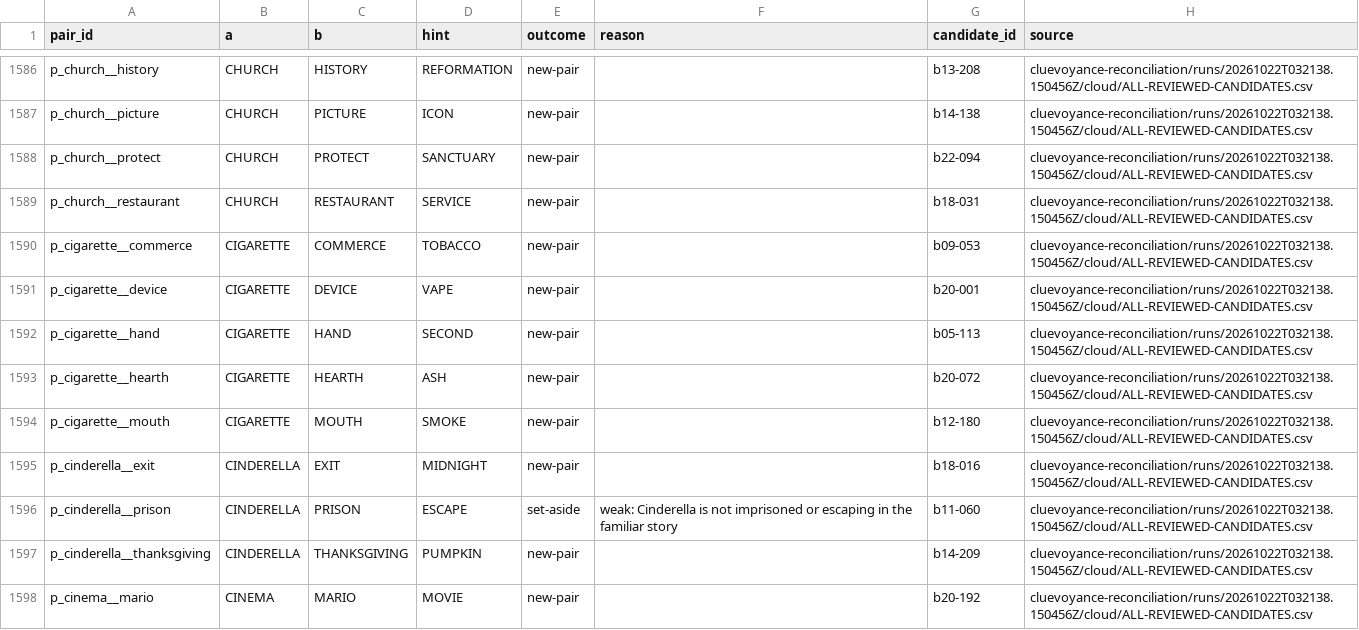
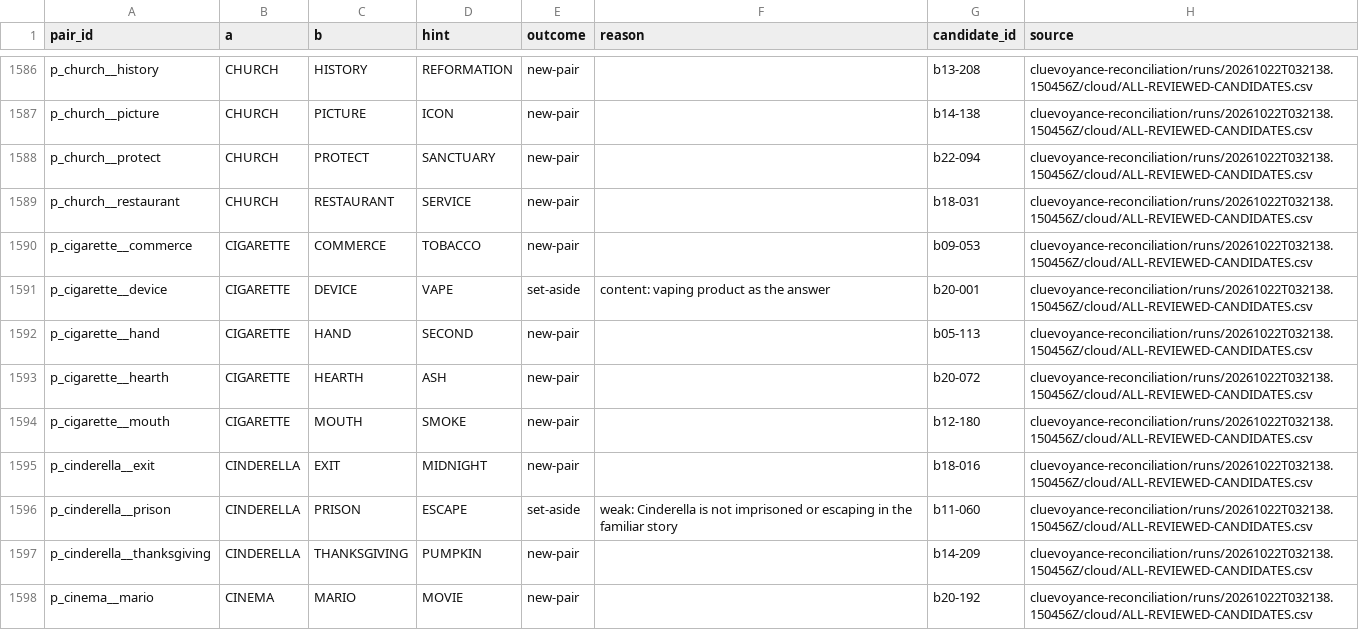
Before and after one commit to showvideogames/crystal-clues, a CSV file: data/unlimited/imports/consolidated-1022/ledger.csv, drawn as a sheet; only a part is shown, gaps mark what is left out; the diff covers the shown part only.

```diff
--- a/data/unlimited/imports/consolidated-1022/ledger.csv
+++ b/data/unlimited/imports/consolidated-1022/ledger.csv
@@ -1590,3 +1590,3 @@ p_church__restaurant,CHURCH,RESTAURANT,SERVICE,new-pair,,b18-031,cluevoyance-rec
 p_cigarette__commerce,CIGARETTE,COMMERCE,TOBACCO,new-pair,,b09-053,cluevoyance-reconciliation/runs/20261022T032138.150456Z/cloud/ALL-REVIEWED-CANDIDATES.csv
-p_cigarette__device,CIGARETTE,DEVICE,VAPE,new-pair,,b20-001,cluevoyance-reconciliation/runs/20261022T032138.150456Z/cloud/ALL-REVIEWED-CANDIDATES.csv
+p_cigarette__device,CIGARETTE,DEVICE,VAPE,set-aside,content: vaping product as the answer,b20-001,cluevoyance-reconciliation/runs/20261022T032138.150456Z/cloud/ALL-REVIEWED-CANDIDATES.csv
 p_cigarette__hand,CIGARETTE,HAND,SECOND,new-pair,,b05-113,cluevoyance-reconciliation/runs/20261022T032138.150456Z/cloud/ALL-REVIEWED-CANDIDATES.csv
```
Also changed, not shown: 38 edited cells elsewhere in this file, 20 other files.
